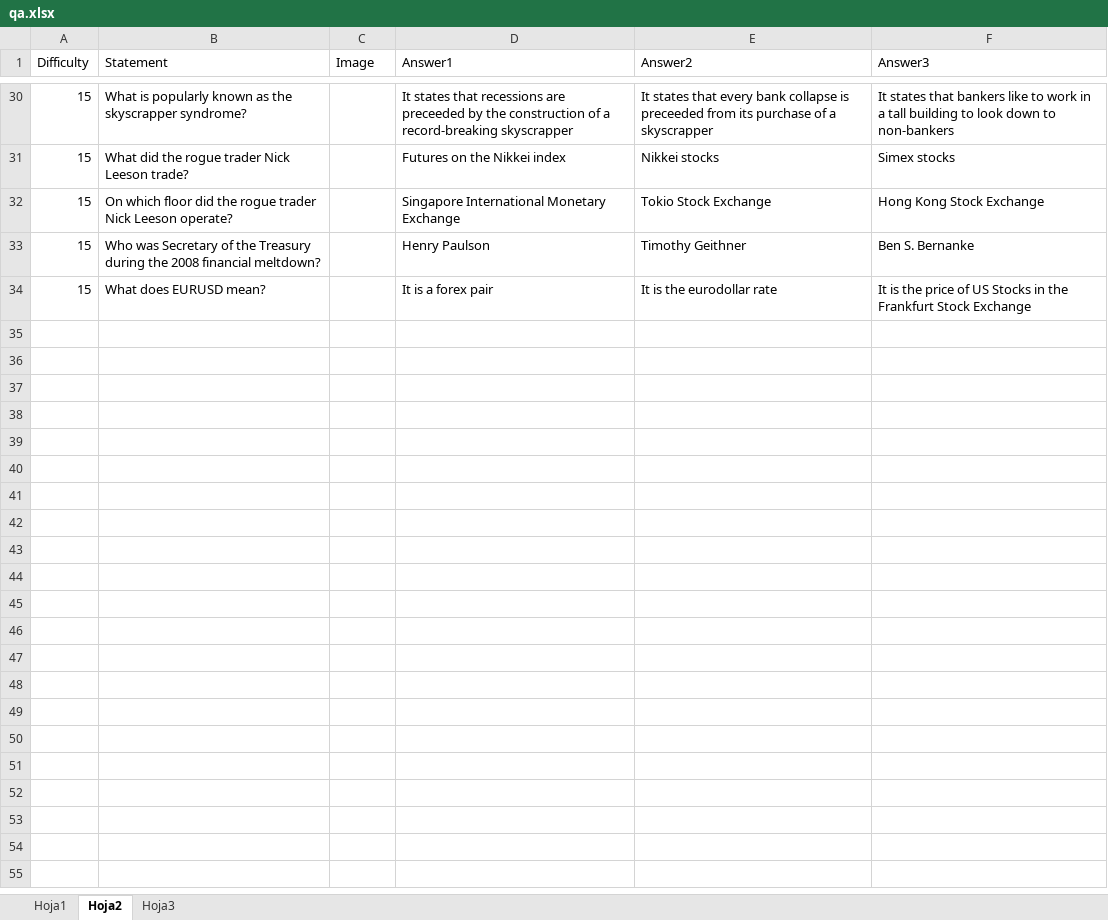
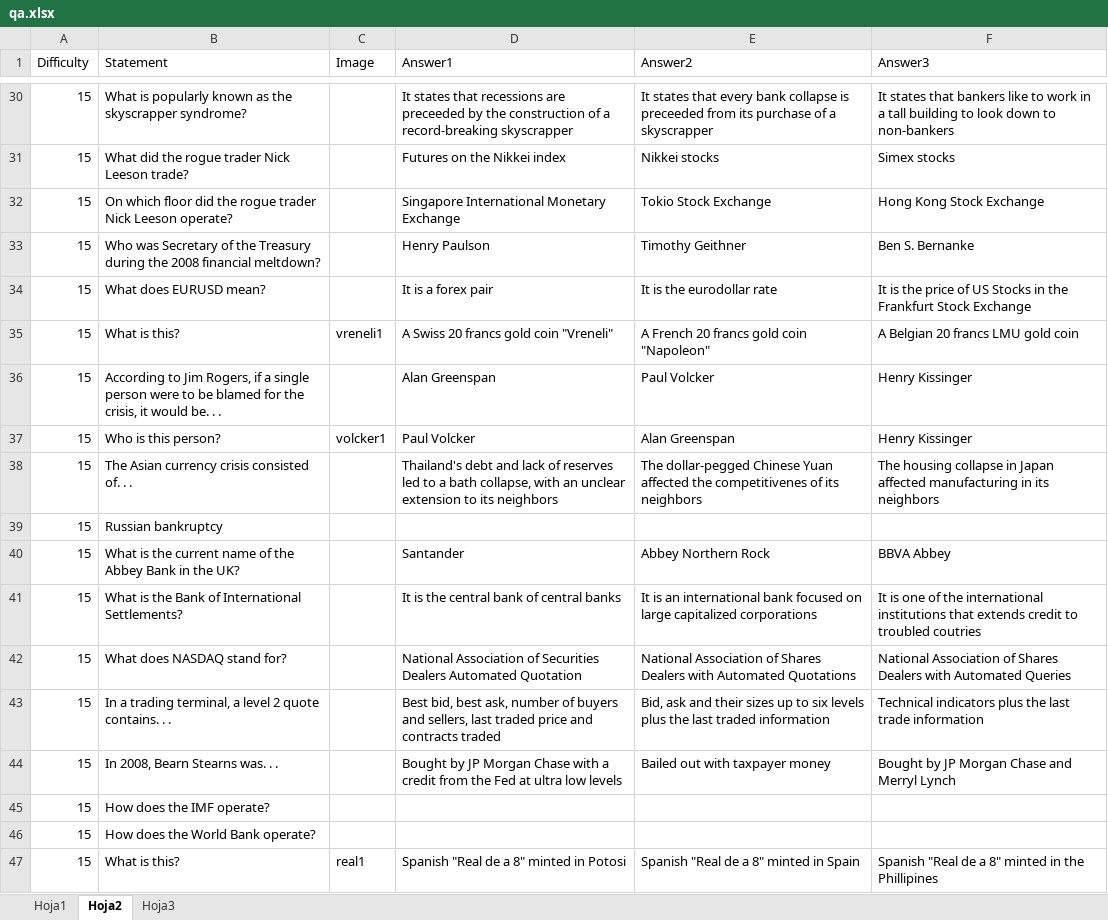
Before and after one commit to analyticbastard/AndroidTrivia, an Excel workbook: CrisisTrivia/qa.xlsx, sheet Hoja2, drawn as a sheet; only a part is shown, gaps mark what is left out; values as stored, in another font and other column widths than the file's, no borders; the diff covers the shown part only; the diff names each change by its address in the sheet, - before the commit and + after, or states it on an @@ line.

```diff
--- a/CrisisTrivia/qa.xlsx (sheet Hoja2)
+++ b/CrisisTrivia/qa.xlsx (sheet Hoja2)
+row 35: 15 | What is this? | vreneli1 | A Swiss 20 francs gold coin "Vreneli" | A French 20 francs gold coin "Napoleon" | A Belgian 20 francs LMU gold coin
+row 36: 15 | According to Jim Rogers, if a single person were to be blamed for the crisis, it would be. . . |  | Alan Greenspan | Paul Volcker | Henry Kissinger
+row 37: 15 | Who is this person? | volcker1 | Paul Volcker | Alan Greenspan | Henry Kissinger
+row 38: 15 | The Asian currency crisis consisted of. . . |  | Thailand's debt and lack of reserves led to a bath collapse, with an unclear extension to its neighbors | The dollar-pegged Chinese Yuan affected the competitivenes of its neighbors | The housing collapse in Japan affected manufacturing in its neighbors
+row 39: 15 | Russian bankruptcy
+row 40: 15 | What is the current name of the Abbey Bank in the UK? |  | Santander | Abbey Northern Rock | BBVA Abbey
+row 41: 15 | What is the Bank of International Settlements? |  | It is the central bank of central banks | It is an international bank focused on large capitalized corporations | It is one of the international institutions that extends credit to troubled coutries
+row 42: 15 | What does NASDAQ stand for? |  | National Association of Securities Dealers Automated Quotation | National Association of Shares Dealers with Automated Quotations | National Association of Shares Dealers with Automated Queries
+row 43: 15 | In a trading terminal, a level 2 quote contains. . . |  | Best bid, best ask, number of buyers and sellers, last traded price and contracts traded | Bid, ask and their sizes up to six levels plus the last traded information | Technical indicators plus the last trade information
+row 44: 15 | In 2008, Bearn Stearns was. . . |  | Bought by JP Morgan Chase with a credit from the Fed at ultra low levels | Bailed out with taxpayer money | Bought by JP Morgan Chase and Merryl Lynch
+row 45: 15 | How does the IMF operate?
+row 46: 15 | How does the World Bank operate?
+row 47: 15 | What is this? | real1 | Spanish "Real de a 8" minted in Potosi | Spanish "Real de a 8" minted in Spain | Spanish "Real de a 8" minted in the Phillipines
```
Also changed, not shown: 13 added rows and 6 edited cells elsewhere in this sheet, sheet Hoja1, sheet Hoja3, 28 other files.
